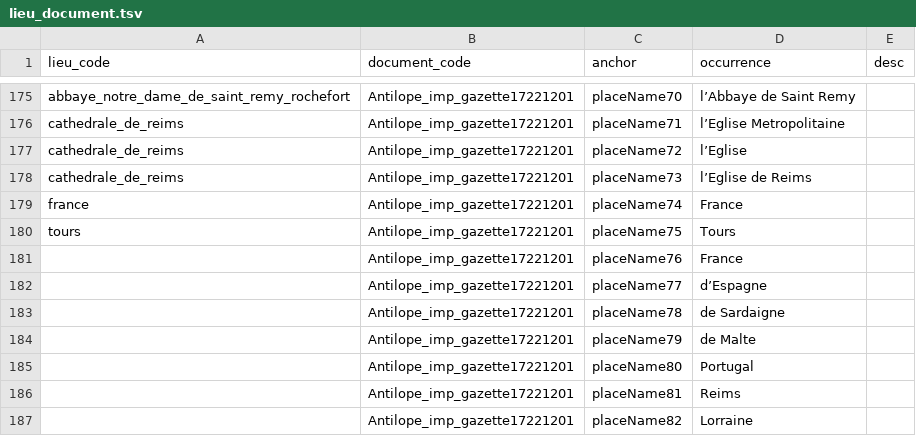
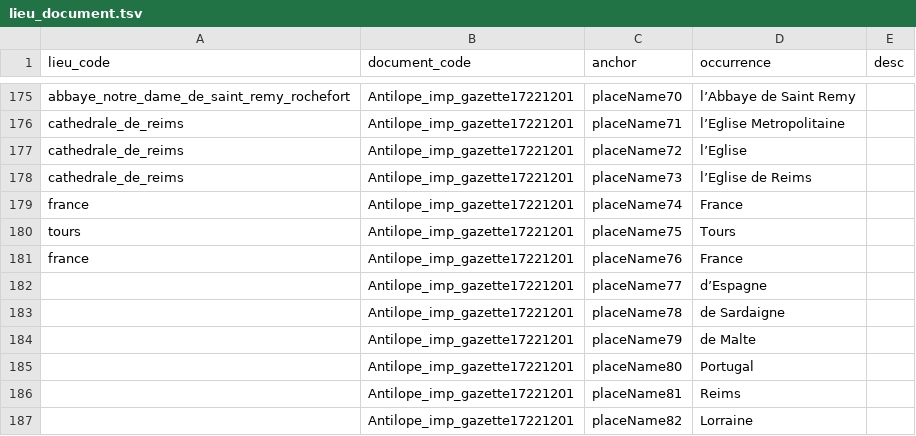
Before and after one commit to fetes17/merveilles17, a TSV file: site/data/lieu_document.tsv, drawn as a sheet; only a part is shown, gaps mark what is left out.

```diff
--- a/site/data/lieu_document.tsv
+++ b/site/data/lieu_document.tsv
@@ -180,3 +180,3 @@ france	Antilope_imp_gazette17221201	placeName74	France
 tours	Antilope_imp_gazette17221201	placeName75	Tours	
-	Antilope_imp_gazette17221201	placeName76	France	
+france	Antilope_imp_gazette17221201	placeName76	France	
 	Antilope_imp_gazette17221201	placeName77	d’Espagne	
```
Also changed, not shown: site/data/document.tsv, site/data/lieu_orphelins.tsv, 9 other files.
